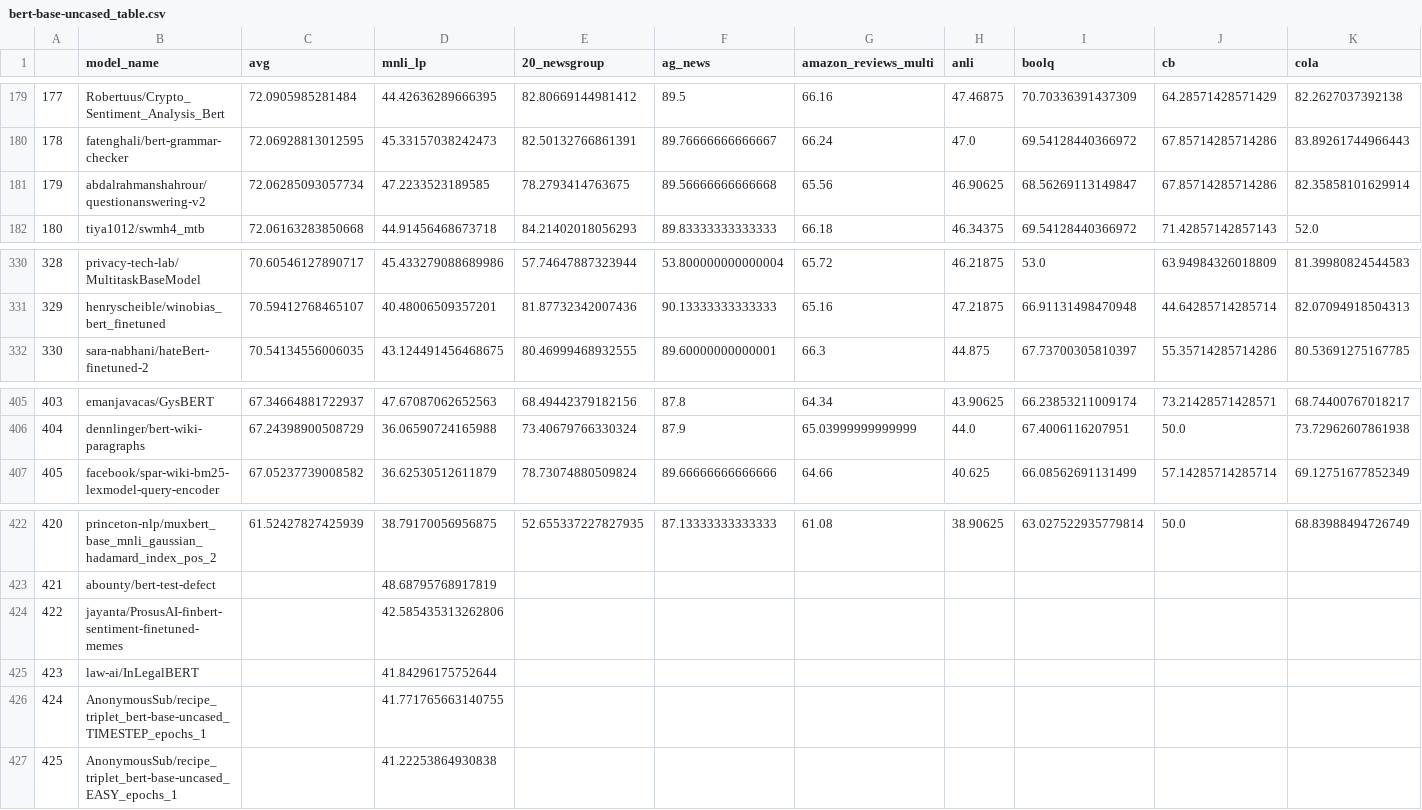
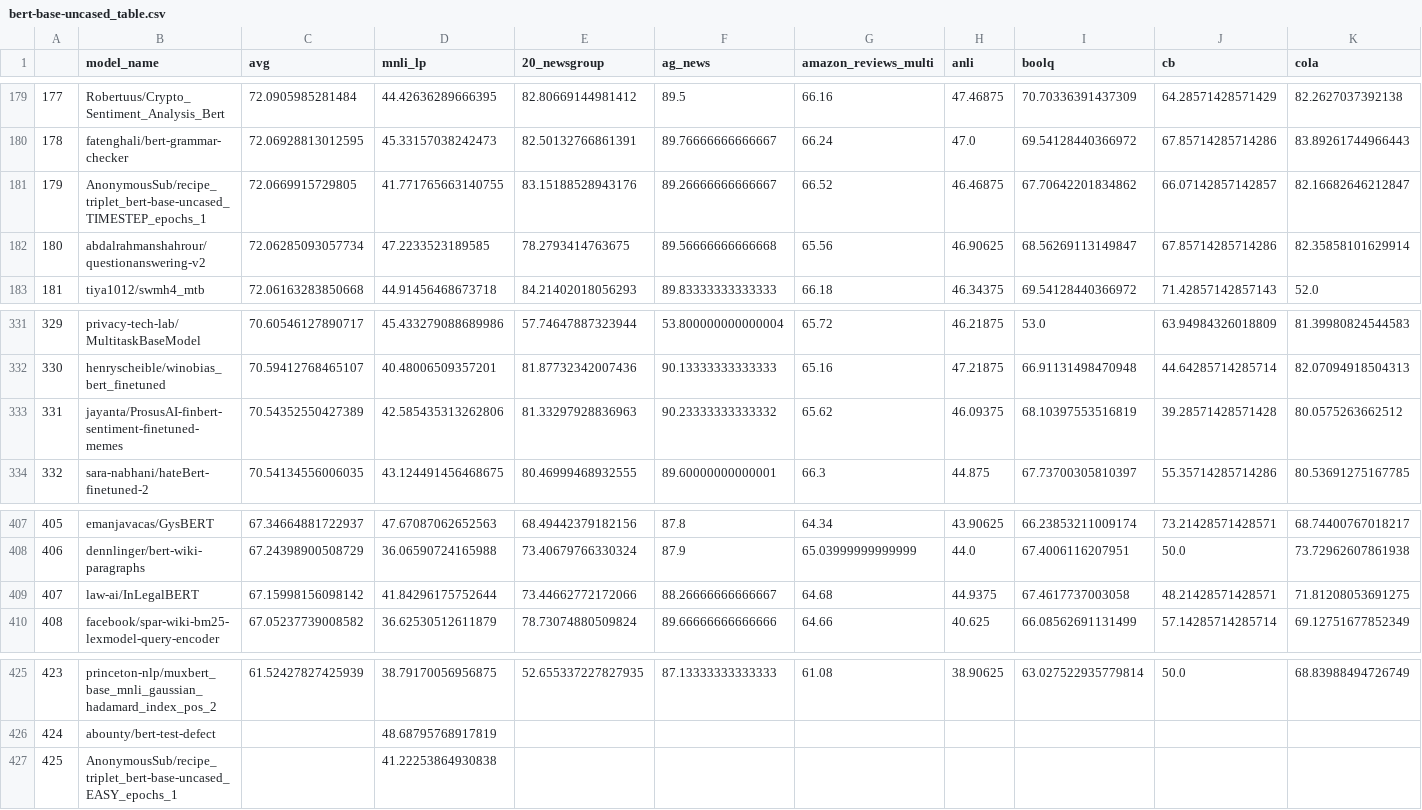
Before and after one commit to IBM/model-recycling, a CSV file: results/bert-base-uncased_table.csv, drawn as a sheet; only a part is shown, gaps mark what is left out; removed rows and columns are numbered as before the commit, all else as after; rows hold the shown columns only; the diff names each change by its address in the sheet, - before the commit and + after, or states it on an @@ line.

Commit message:
update models (auto)

```diff
--- a/results/bert-base-uncased_table.csv
+++ b/results/bert-base-uncased_table.csv
+row 181: 179 | AnonymousSub/recipe_triplet_bert-base-uncased_TIMESTEP_epochs_1 | 72.0669915729805 | 41.771765663140755 | 83.15188528943176 | 89.26666666666667 | 66.52 | 46.46875 | 67.70642201834862 | 66.07142857142857 | 82.16682646212847
@@ column A renumbered between rows 182 and 426 @@
+row 333: 331 | jayanta/ProsusAI-finbert-sentiment-finetuned-memes | 70.54352550427389 | 42.585435313262806 | 81.33297928836963 | 90.23333333333332 | 65.62 | 46.09375 | 68.10397553516819 | 39.28571428571428 | 80.0575263662512
+row 409: 407 | law-ai/InLegalBERT | 67.15998156098142 | 41.84296175752644 | 73.44662772172066 | 88.26666666666667 | 64.68 | 44.9375 | 67.4617737003058 | 48.21428571428571 | 71.81208053691275
-row 424: 422 | jayanta/ProsusAI-finbert-sentiment-finetuned-memes |  | 42.585435313262806
-row 425: 423 | law-ai/InLegalBERT |  | 41.84296175752644
-row 426: 424 | AnonymousSub/recipe_triplet_bert-base-uncased_TIMESTEP_epochs_1 |  | 41.771765663140755
```
Also changed, not shown: results/bert-base-cased_table.csv, results/google_t5-v1_1-base_table.csv, 5 other files.
